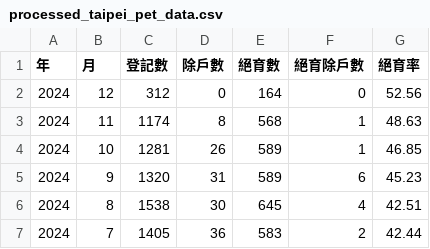
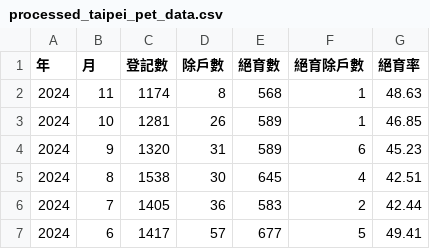
Before and after one commit to imkobebryant/python, a CSV file: 寵物登記/pet_model/processed_taipei_pet_data.csv, drawn as a sheet; only a part is shown; the shorter side is filled out with more unchanged rows; the diff names each change by its address in the sheet, - before the commit and + after, or states it on an @@ line.

```diff
--- a/寵物登記/pet_model/processed_taipei_pet_data.csv
+++ b/寵物登記/pet_model/processed_taipei_pet_data.csv
-row 2: 2024 | 12 | 312 | 0 | 164 | 0 | 52.56
```
Also changed, not shown: 寵物登記/pet_model/processed_xinpei_pet_data.csv, 2 other files.
